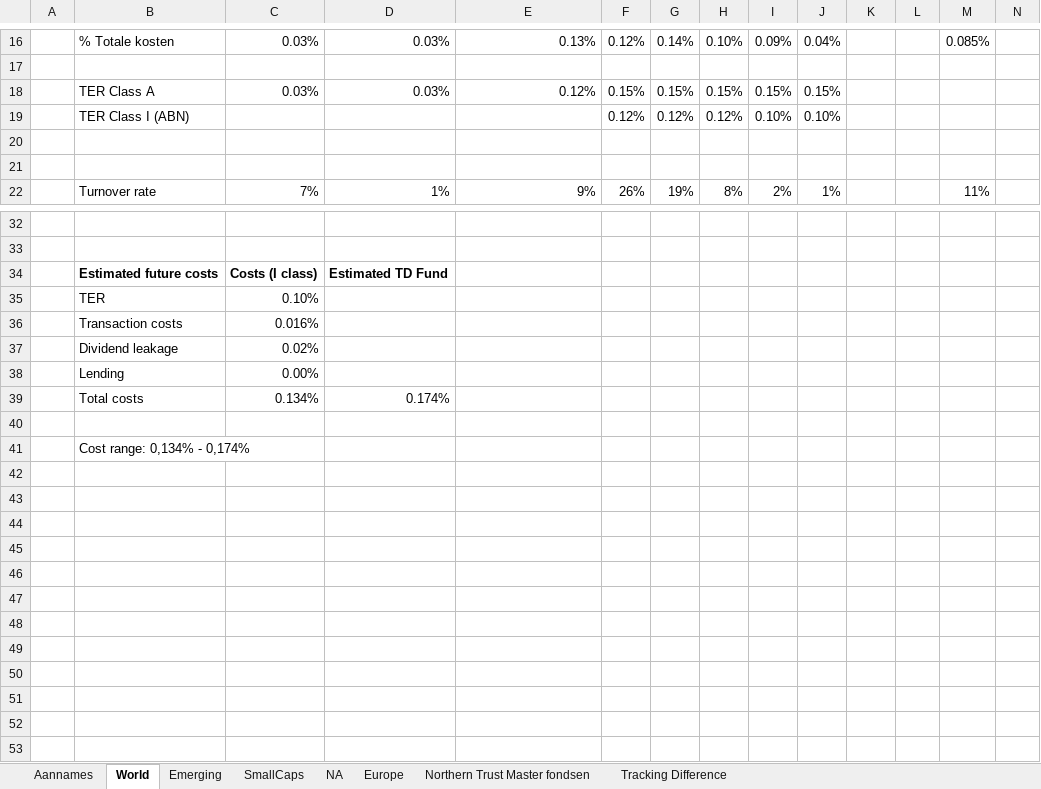
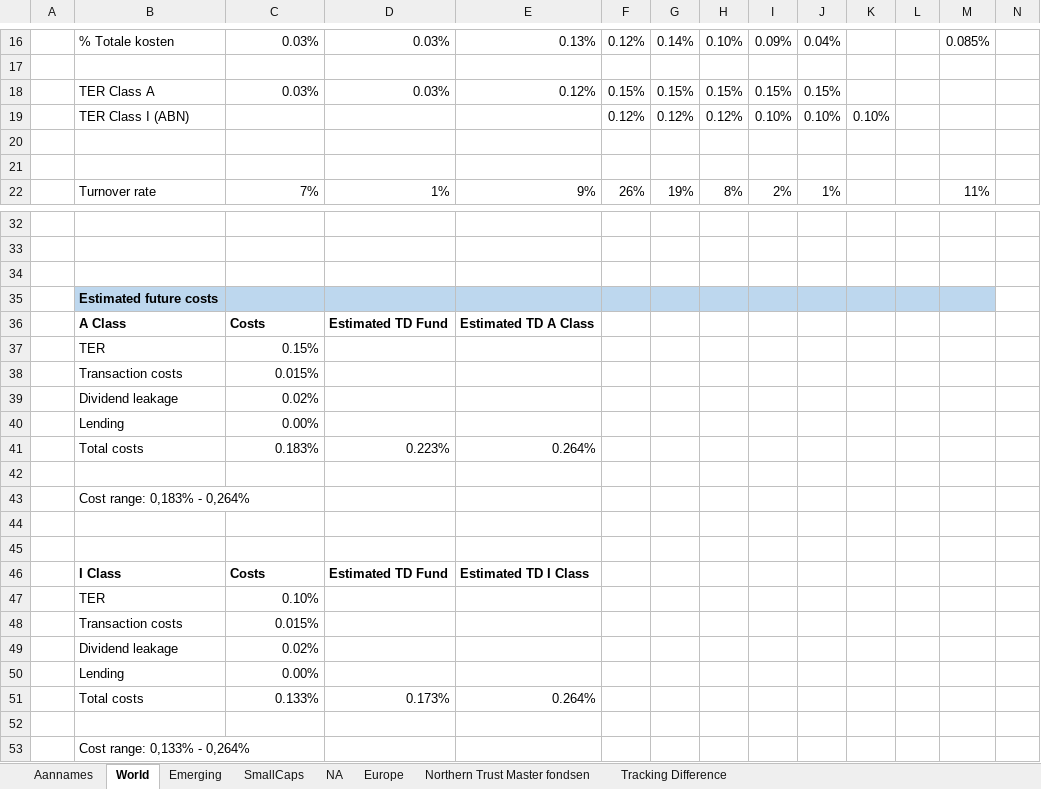
Before and after one commit to gerbenvl/indexfondsen, an Excel workbook: NorthernTrust/NT-KostenBepaling.xlsx, sheet World, drawn as a sheet; only a part is shown, gaps mark what is left out; values as stored, in another font and other column widths than the file's, no borders; removed rows and columns are numbered as before the commit, all else as after; rows hold the shown columns only; the diff names each change by its address in the sheet, - before the commit and + after, or states it on an @@ line.

```diff
--- a/NorthernTrust/NT-KostenBepaling.xlsx (sheet World)
+++ b/NorthernTrust/NT-KostenBepaling.xlsx (sheet World)
-K19: (empty)
+K19: 0.10%
-row 34:  | Estimated future costs | Costs (I class) | Estimated TD Fund
+row 34: (empty)
-row 36:  | Transaction costs | 0.016%
+row 35:  | Estimated future costs
+row 36:  | A Class | Costs | Estimated TD Fund | Estimated TD A Class
+row 37:  | TER | 0.15%
+row 38:  | Transaction costs | 0.015%
-row 39:  | Total costs | 0.134% | 0.174%
+row 41:  | Total costs | 0.183% | 0.223% | 0.264%
-B43: Cost range: 0,134% - 0,174%
+B43: Cost range: 0,183% - 0,264%
+row 44: (empty)
+row 45: (empty)
+row 46:  | I Class | Costs | Estimated TD Fund | Estimated TD I Class
@@ row 35 moved to row 47: TER @@
+row 48:  | Transaction costs | 0.015%
+row 49:  | Dividend leakage | 0.02%
+row 50:  | Lending | 0.00%
+row 51:  | Total costs | 0.133% | 0.173% | 0.264%
+row 52: (empty)
+row 53:  | Cost range: 0,133% - 0,264%
```
Also changed, not shown: sheet Tracking Difference, sheet Emerging, sheet SmallCaps, formulas that keep their value.
